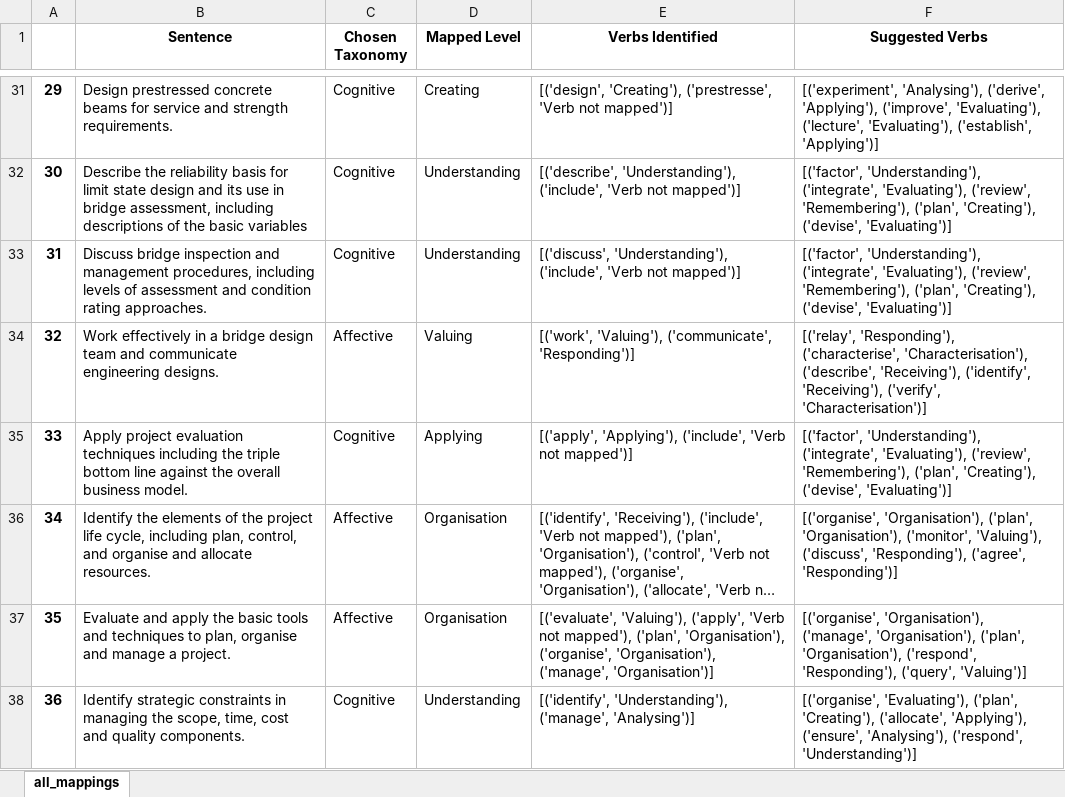
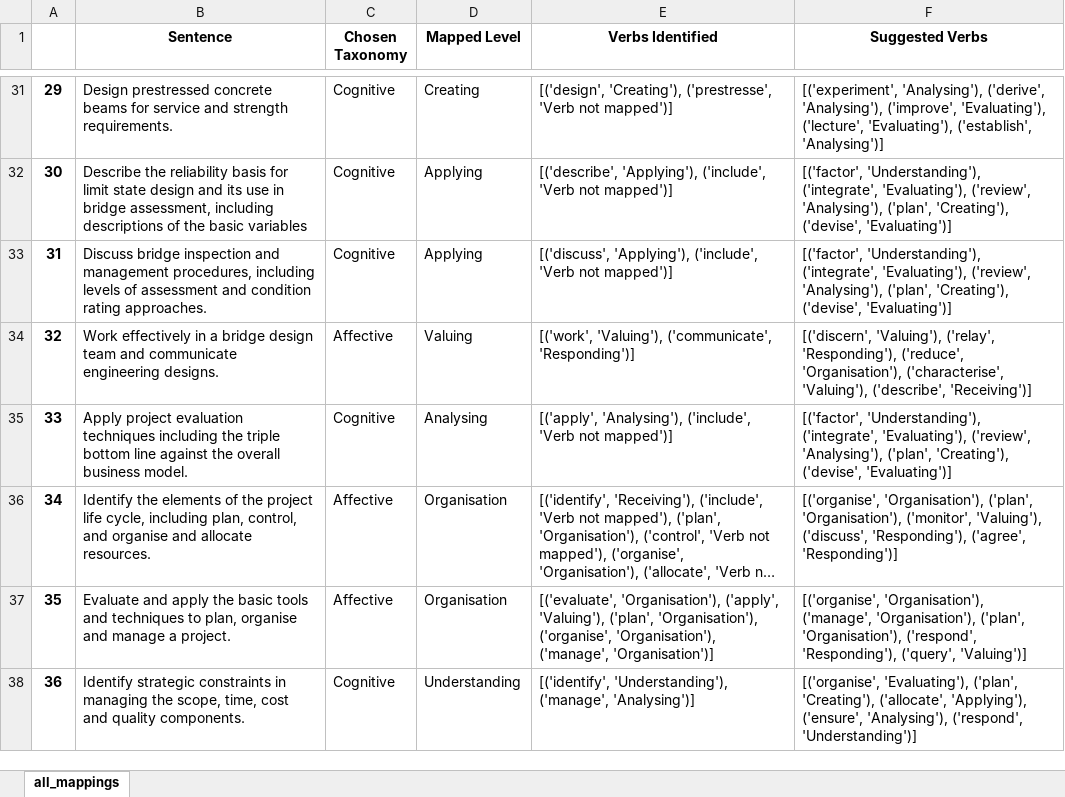
Before and after one commit to 3drdsh3in/Course_Design_For_Accreditation, an Excel workbook: outputs/all_lo_mappings.xlsx, sheet all_mappings, drawn as a sheet; only a part is shown, gaps mark what is left out; long unchanged cells end in …; values as stored, in another font and other column widths than the file's, no borders; the diff covers the shown part only; the diff names each change by its address in the sheet, - before the commit and + after, or states it on an @@ line.

```diff
--- a/outputs/all_lo_mappings.xlsx (sheet all_mappings)
+++ b/outputs/all_lo_mappings.xlsx (sheet all_mappings)
-F31 (Suggested Verbs): …'Analysing'), ('derive', 'Applying'), ('improve', 'Evaluating'), ('lecture', 'Evaluating'), ('establish', 'Applying')]
+F31 (Suggested Verbs): …'Analysing'), ('derive', 'Analysing'), ('improve', 'Evaluating'), ('lecture', 'Evaluating'), ('establish', 'Analysing')]
-D32:D33 (Mapped Level): Understanding
+D32:D33 (Mapped Level): Applying
-E32 (Verbs Identified): [('describe', 'Understanding'), ('include', 'Verb…
+E32 (Verbs Identified): [('describe', 'Applying'), ('include', 'Verb…
-F32:F33 (Suggested Verbs): …'Evaluating'), ('review', 'Remembering'), ('plan', 'Creating'),…
+F32:F33 (Suggested Verbs): …'Evaluating'), ('review', 'Analysing'), ('plan', 'Creating'),…
-E33 (Verbs Identified): [('discuss', 'Understanding'), ('include', 'Verb…
+E33 (Verbs Identified): [('discuss', 'Applying'), ('include', 'Verb…
-F34 (Suggested Verbs): [('relay', 'Responding'), ('characterise', 'Characterisation'), ('describe', 'Receiving'), ('identify', 'Receiving'), ('verify', 'Characterisation')]
+F34 (Suggested Verbs): [('discern', 'Valuing'), ('relay', 'Responding'), ('reduce', 'Organisation'), ('characterise', 'Valuing'), ('describe', 'Receiving')]
-D35 (Mapped Level): Applying
+D35 (Mapped Level): Analysing
-E35 (Verbs Identified): [('apply', 'Applying'), ('include', 'Verb…
+E35 (Verbs Identified): [('apply', 'Analysing'), ('include', 'Verb…
-F35 (Suggested Verbs): …'Evaluating'), ('review', 'Remembering'), ('plan', 'Creating'),…
+F35 (Suggested Verbs): …'Evaluating'), ('review', 'Analysing'), ('plan', 'Creating'),…
-E37 (Verbs Identified): [('evaluate', 'Valuing'), ('apply', 'Verb not mapped'), ('plan', 'Organisation'),…
+E37 (Verbs Identified): [('evaluate', 'Organisation'), ('apply', 'Valuing'), ('plan', 'Organisation'),…
```
Also changed, not shown: 536 edited cells elsewhere in this sheet, outputs/failed_lo_mappings.xlsx, 3 other files.
